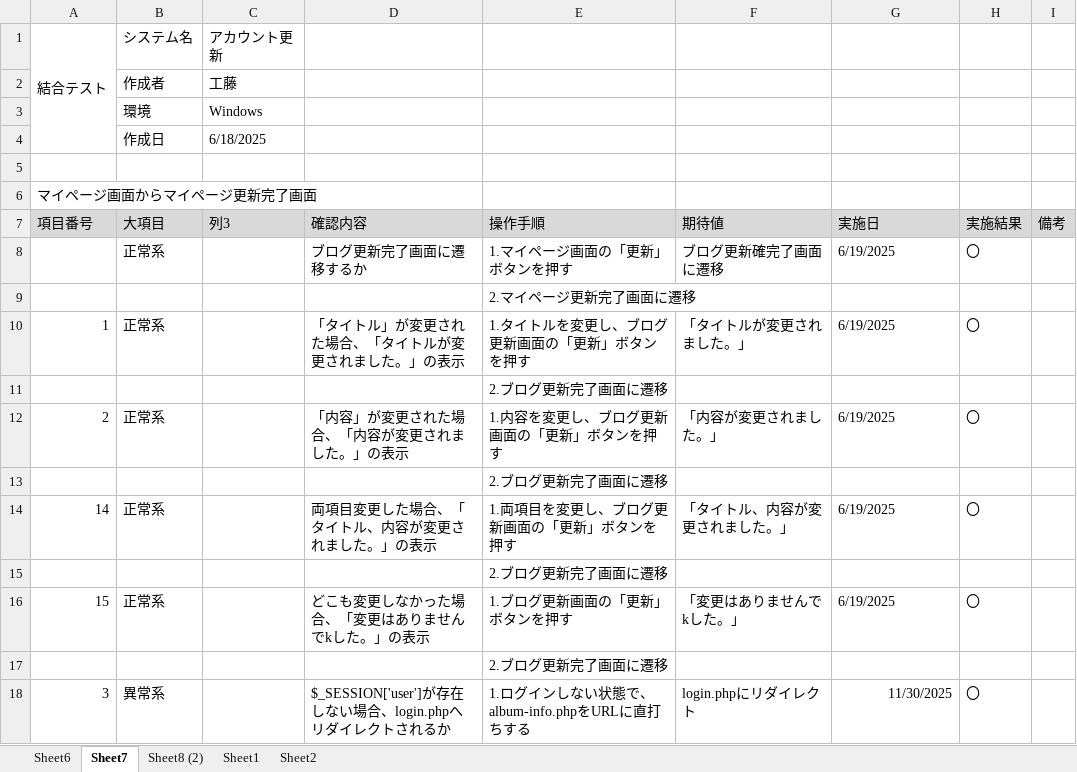
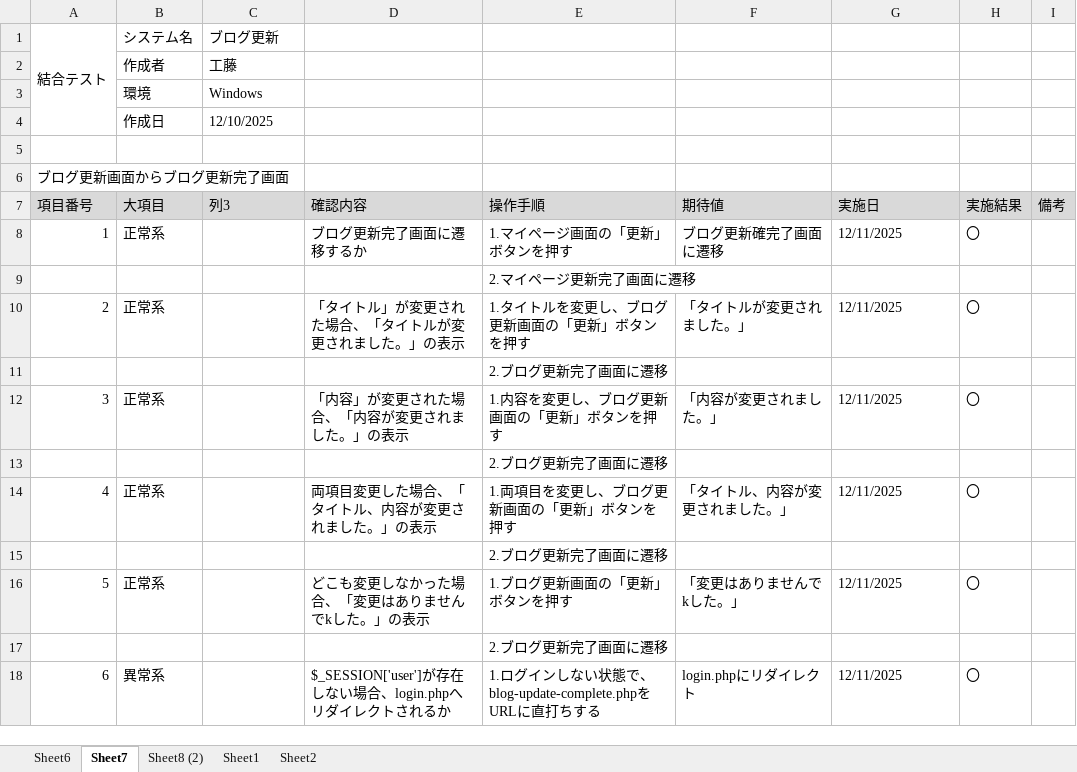
Before and after one commit to KeinF0rest/ketugou-test, an Excel workbook: ブログ更新・削除_結合テスト.xlsx, sheet Sheet7, drawn as a sheet; values as stored, in another font and other column widths than the file's, no borders; table styles not drawn; the diff names each change by its address in the sheet, - before the commit and + after, or states it on an @@ line.

Commit message:
ブログ更新・削除_結合テストの実施

```diff
--- a/ブログ更新・削除_結合テスト.xlsx (sheet Sheet7)
+++ b/ブログ更新・削除_結合テスト.xlsx (sheet Sheet7)
-C1 (列3): アカウント更新
+C1 (列3): ブログ更新
-C4 (列3): 6/18/2025
+C4 (列3): 12/10/2025
-A6 (項目番号): マイページ画面からマイページ更新完了画面
+A6 (項目番号): ブログ更新画面からブログ更新完了画面
-A8 (項目番号): (empty)
+A8 (項目番号): 1
-G8 (実施日): 6/19/2025
+G8 (実施日): 12/11/2025
-A10 (項目番号): 1
+A10 (項目番号): 2
-G10 (実施日): 6/19/2025
+G10 (実施日): 12/11/2025
-A12 (項目番号): 2
+A12 (項目番号): 3
-G12 (実施日): 6/19/2025
+G12 (実施日): 12/11/2025
-A14 (項目番号): 14
+A14 (項目番号): 4
-G14 (実施日): 6/19/2025
+G14 (実施日): 12/11/2025
-A16 (項目番号): 15
+A16 (項目番号): 5
-G16 (実施日): 6/19/2025
+G16 (実施日): 12/11/2025
-A18 (項目番号): 3
+A18 (項目番号): 6
-E18 (操作手順): 1.ログインしない状態で、album-info.phpをURLに直打ちする
+E18 (操作手順): 1.ログインしない状態で、blog-update-complete.phpをURLに直打ちする
-G18 (実施日): 11/30/2025
+G18 (実施日): 12/11/2025
-G18 alignment: right
+G18 alignment: left
```
Also changed, not shown: sheet Sheet6, sheet Sheet2, sheet Sheet1, sheet Sheet8 (2).
